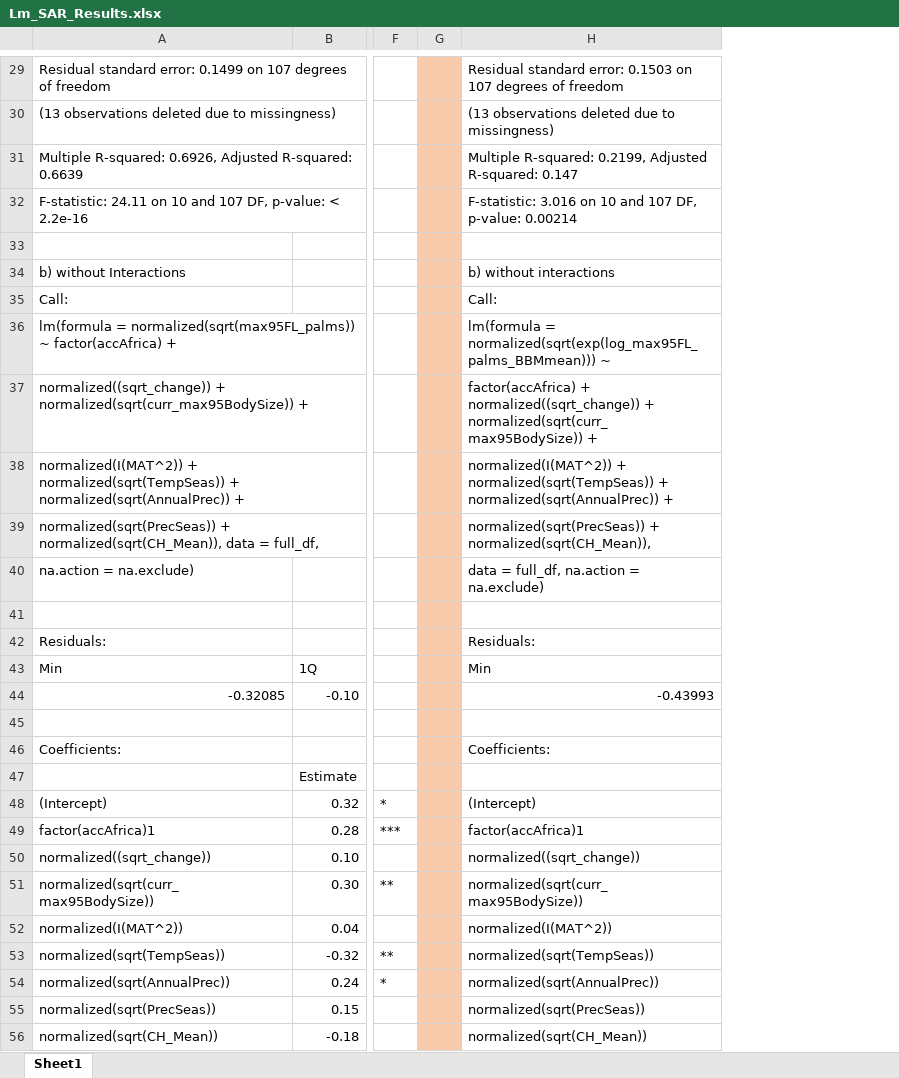
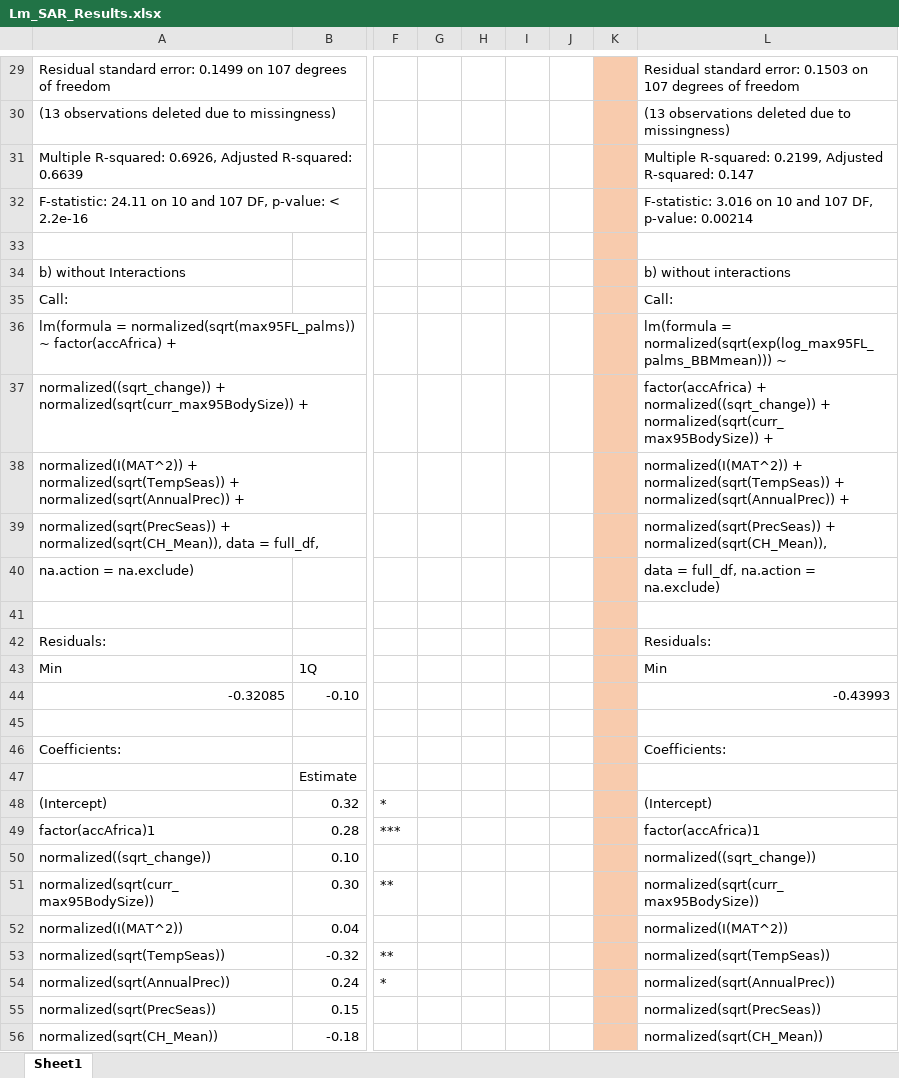
Before and after one commit to FriedaRosa/FruitsAfrica, an Excel workbook: Results/Lm_SAR_Results.xlsx, sheet Sheet1, drawn as a sheet; only a part is shown, gaps mark what is left out; values as stored, in another font and other column widths than the file's, no borders; the diff covers the shown part only; the diff names each change by its address in the sheet, - before the commit and + after, or states it on an @@ line.

```diff
--- a/Results/Lm_SAR_Results.xlsx (sheet Sheet1)
+++ b/Results/Lm_SAR_Results.xlsx (sheet Sheet1)
+column H, empty
+column I, empty
+column J, empty
+column K, empty
-G29:G56 fill: #F8CBAD
+G29:G56 fill: none
```
Also changed, not shown: 22 edited cells and cell formats elsewhere in this sheet, 12 other files.
